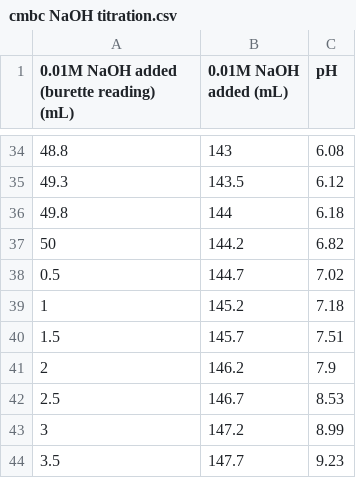
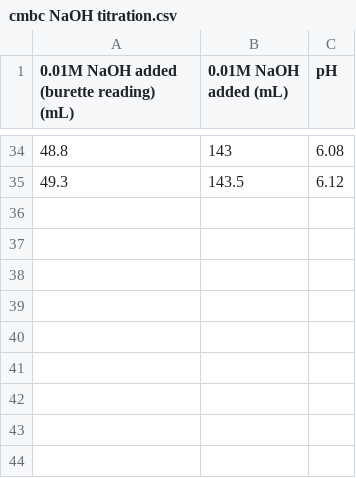
Before and after one commit to ml895/environmental-chemistry, a CSV file: cmbc NaOH titration.csv, drawn as a sheet; only a part is shown, gaps mark what is left out.

Commit message:
Update cmbc NaOH titration.csv

```diff
--- a/cmbc NaOH titration.csv
+++ b/cmbc NaOH titration.csv
@@ -35,10 +35 @@
 49.3,143.5,6.12
-49.8,144,6.18
-50,144.2,6.82
-0.5,144.7,7.02
-1,145.2,7.18
-1.5,145.7,7.51
-2,146.2,7.9
-2.5,146.7,8.53
-3,147.2,8.99
-3.5,147.7,9.23
```
